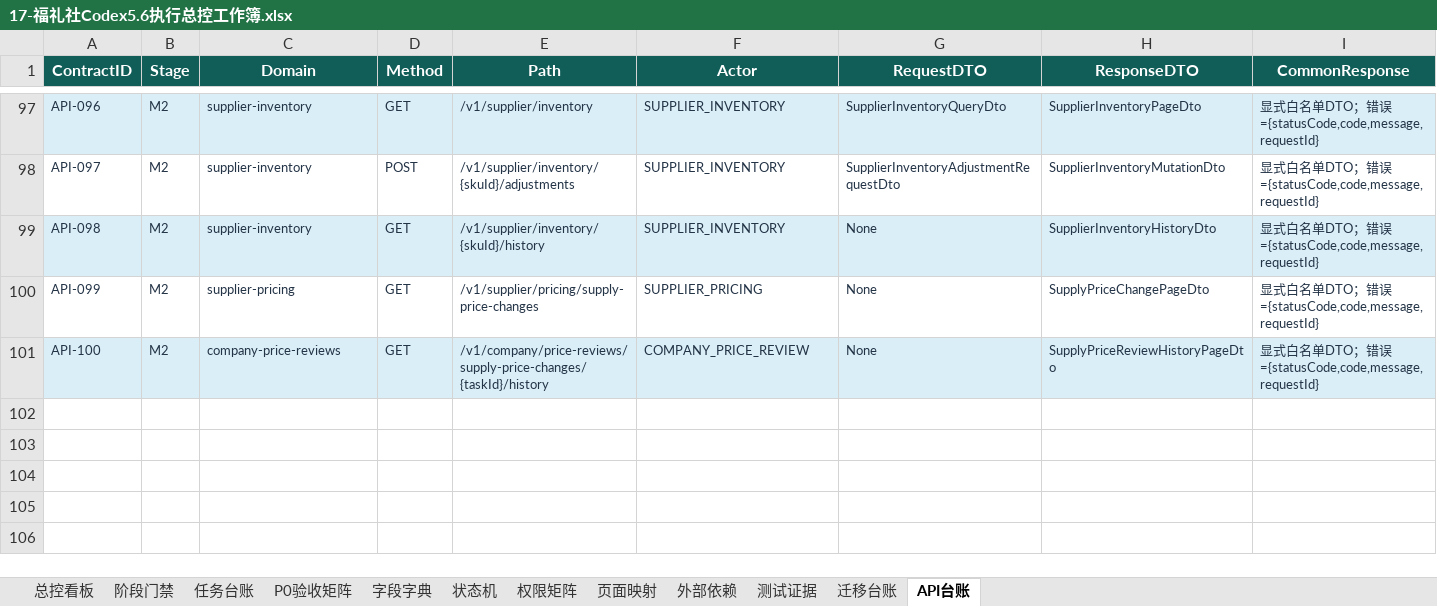
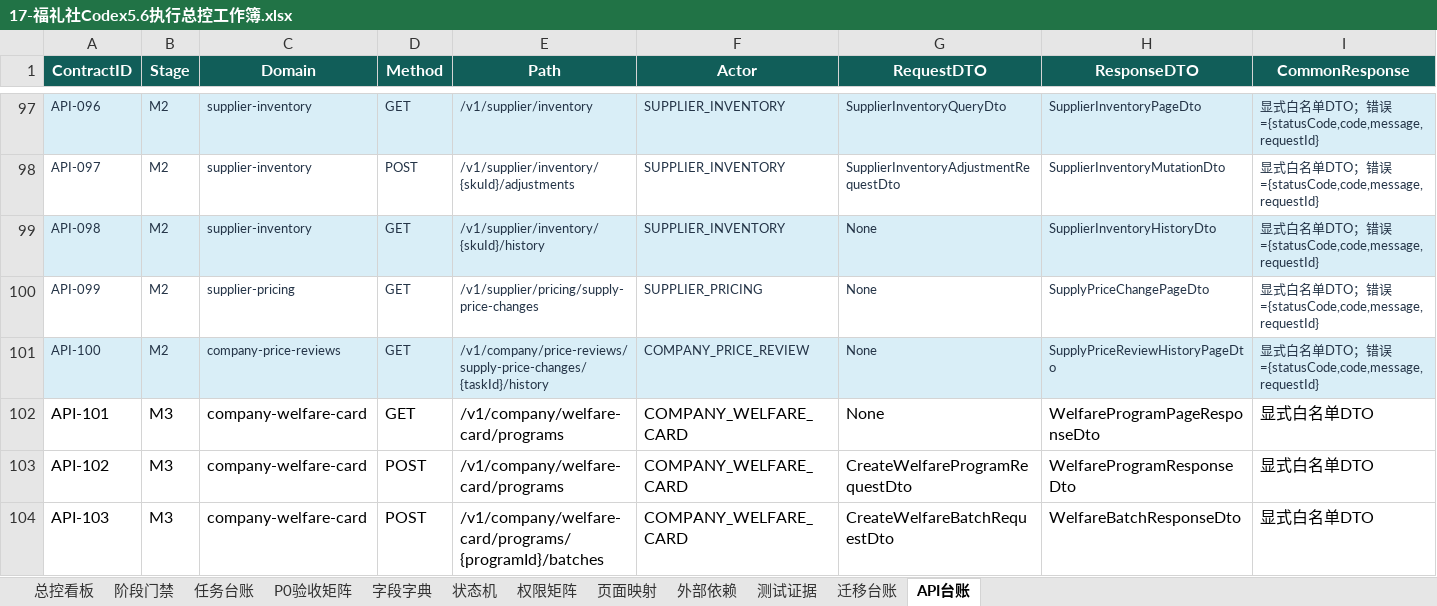
Before and after one commit to EasyStep-lee/flt1, an Excel workbook: 福礼社Codex5.6开发执行包V1.1/17-福礼社Codex5.6执行总控工作簿.xlsx, sheet API台账, drawn as a sheet; only a part is shown, gaps mark what is left out; values as stored, in another font and other column widths than the file's, no borders; conditional formats and table styles not drawn; rows hold the shown columns only; the diff names each change by its address in the sheet, - before the commit and + after, or states it on an @@ line.

Commit message:
feat(m3): add welfare card programs and batches

```diff
--- a/福礼社Codex5.6开发执行包V1.1/17-福礼社Codex5.6执行总控工作簿.xlsx (sheet API台账)
+++ b/福礼社Codex5.6开发执行包V1.1/17-福礼社Codex5.6执行总控工作簿.xlsx (sheet API台账)
+row 102: API-101 | M3 | company-welfare-card | GET | /v1/company/welfare-card/programs | COMPANY_WELFARE_CARD | None | WelfareProgramPageResponseDto | 显式白名单DTO
+row 103: API-102 | M3 | company-welfare-card | POST | /v1/company/welfare-card/programs | COMPANY_WELFARE_CARD | CreateWelfareProgramRequestDto | WelfareProgramResponseDto | 显式白名单DTO
+row 104: API-103 | M3 | company-welfare-card | POST | /v1/company/welfare-card/programs/{programId}/batches | COMPANY_WELFARE_CARD | CreateWelfareBatchRequestDto | WelfareBatchResponseDto | 显式白名单DTO
```
Also changed, not shown: sheet 字段字典, sheet 状态机, sheet 任务台账, sheet 测试证据, sheet 迁移台账, sheet P0验收矩阵, 3 more sheets, 38 other files.
